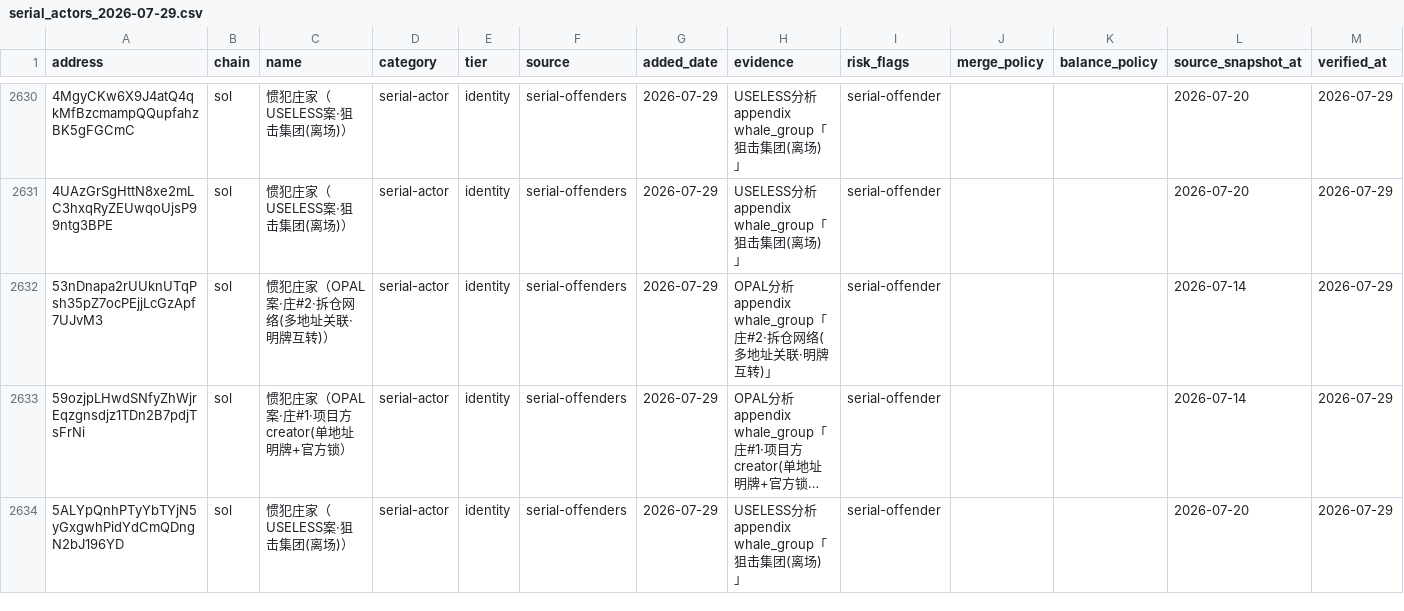
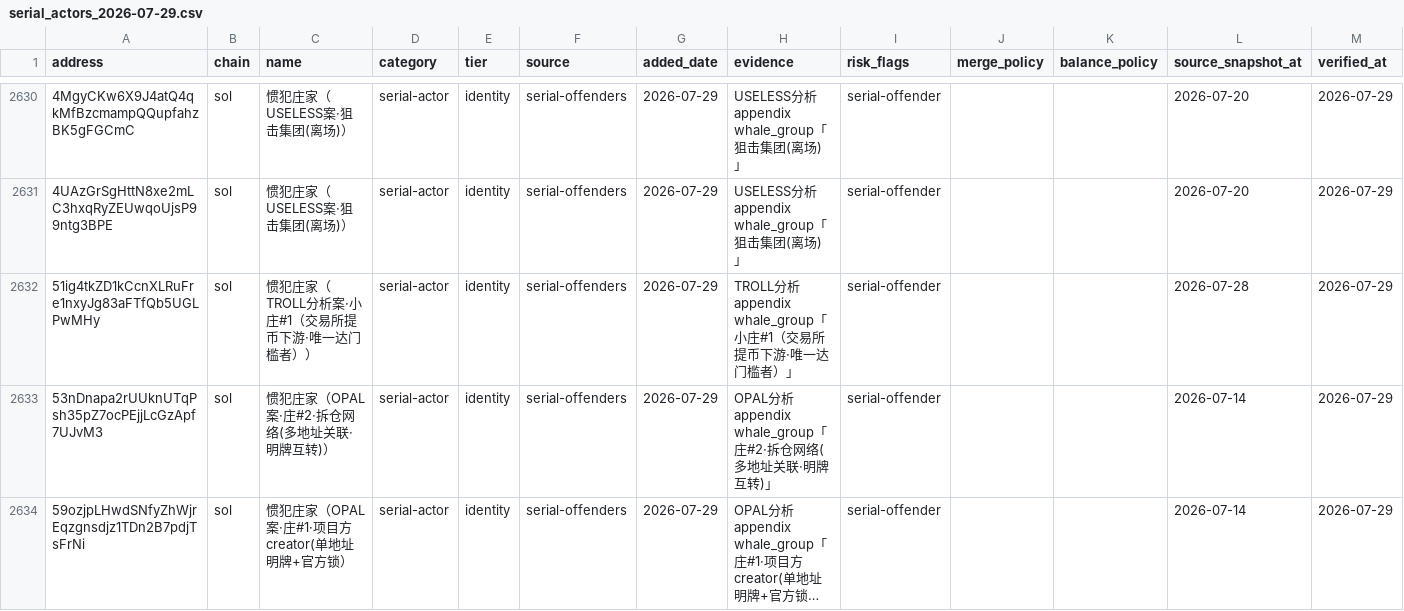
Before and after one commit to joaquimsiensy-ux/token-chip-analysis, a CSV file: scripts/labels/sources/additions/serial_actors_2026-07-29.csv, drawn as a sheet; only a part is shown, gaps mark what is left out; the shorter side is filled out with more unchanged rows; long unchanged cells end in …; rows hold the shown columns only; the diff names each change by its address in the sheet, - before the commit and + after, or states it on an @@ line.

```diff
--- a/scripts/labels/sources/additions/serial_actors_2026-07-29.csv
+++ b/scripts/labels/sources/additions/serial_actors_2026-07-29.csv
+row 2632: 51ig4tkZD1kCcnXLRuFre1nxyJg83aFTfQb5UGLPwMHy | sol | 惯犯庄家（TROLL分析案·小庄#1（交易所提币下游·唯一达门槛者）） | serial-actor | identity | serial-offenders | 2026-07-29 | TROLL分析 appendix whale_group「小庄#1（交易所提币下游·唯一达门槛者）」 | serial-offender |  |  | 2026-07-28 | 2026-07-29
```
Also changed, not shown: scripts/labels/sources/serial_actors.csv, 9 other files.
